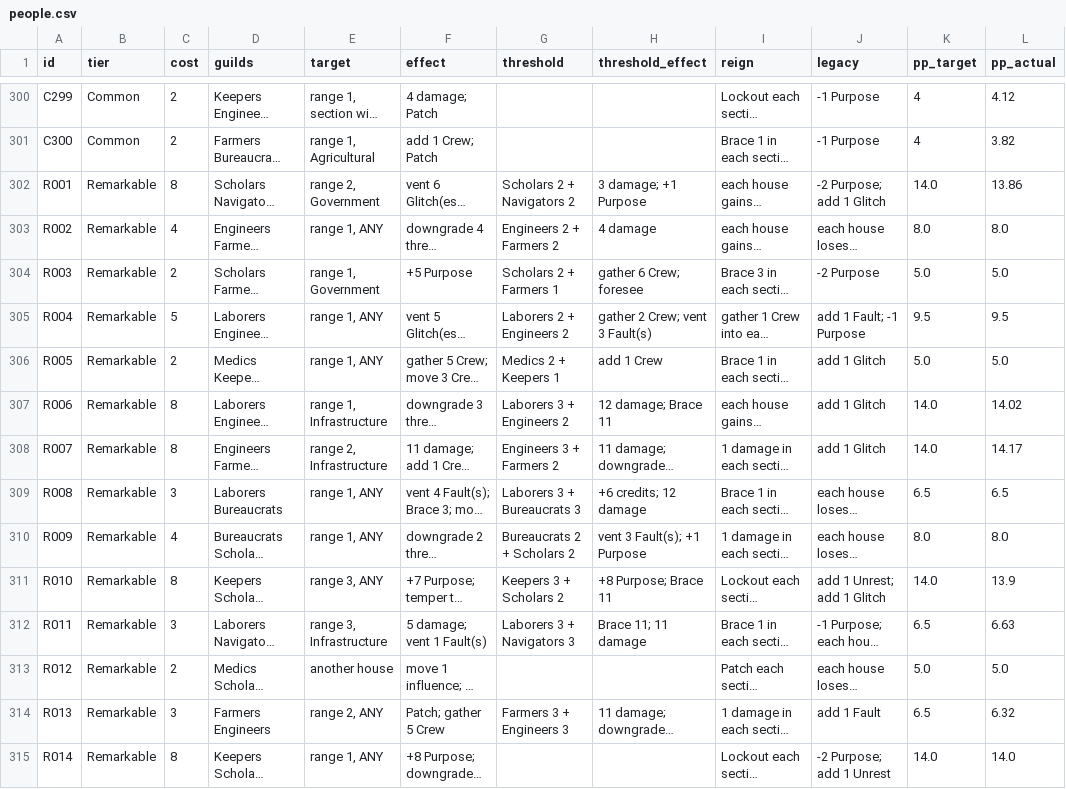
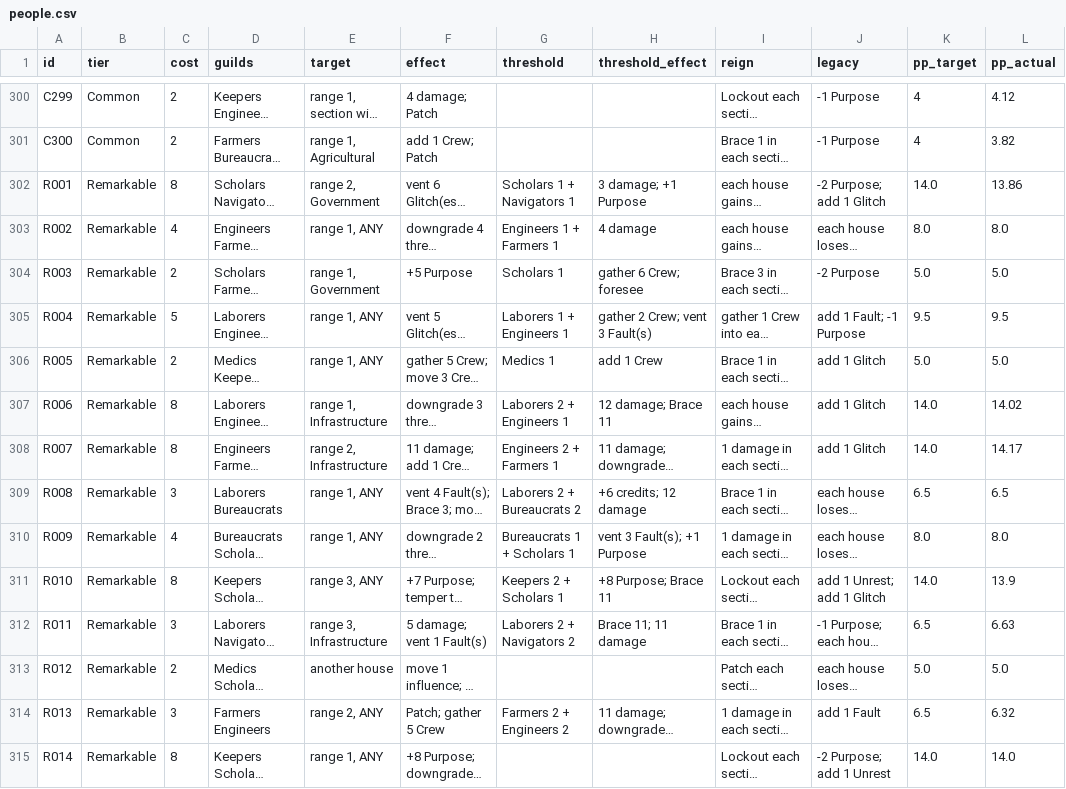
Before and after one commit to Noitues/Games, a CSV file: generation-ship/data/people.csv, drawn as a sheet; only a part is shown, gaps mark what is left out; long unchanged cells end in …; the diff covers the shown part only; the diff names each change by its address in the sheet, - before the commit and + after, or states it on an @@ line.

```diff
--- a/generation-ship/data/people.csv
+++ b/generation-ship/data/people.csv
-G302 (threshold): Scholars 2 + Navigators 2
+G302 (threshold): Scholars 1 + Navigators 1
-G303 (threshold): Engineers 2 + Farmers 2
+G303 (threshold): Engineers 1 + Farmers 1
-G304 (threshold): Scholars 2 + Farmers 1
+G304 (threshold): Scholars 1
-G305 (threshold): Laborers 2 + Engineers 2
+G305 (threshold): Laborers 1 + Engineers 1
-G306 (threshold): Medics 2 + Keepers 1
+G306 (threshold): Medics 1
-G307 (threshold): Laborers 3 + Engineers 2
+G307 (threshold): Laborers 2 + Engineers 1
-G308 (threshold): Engineers 3 + Farmers 2
+G308 (threshold): Engineers 2 + Farmers 1
-G309 (threshold): Laborers 3 + Bureaucrats 3
+G309 (threshold): Laborers 2 + Bureaucrats 2
-G310 (threshold): Bureaucrats 2 + Scholars 2
+G310 (threshold): Bureaucrats 1 + Scholars 1
-G311 (threshold): Keepers 3 + Scholars 2
+G311 (threshold): Keepers 2 + Scholars 1
-G312 (threshold): Laborers 3 + Navigators 3
+G312 (threshold): Laborers 2 + Navigators 2
-G314 (threshold): Farmers 3 + Engineers 3
+G314 (threshold): Farmers 2 + Engineers 2
```
Also changed, not shown: 130 edited cells elsewhere in this file, 12 other files.
